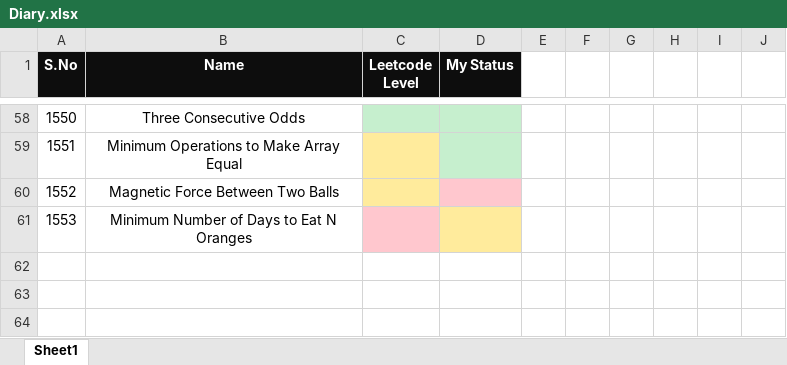
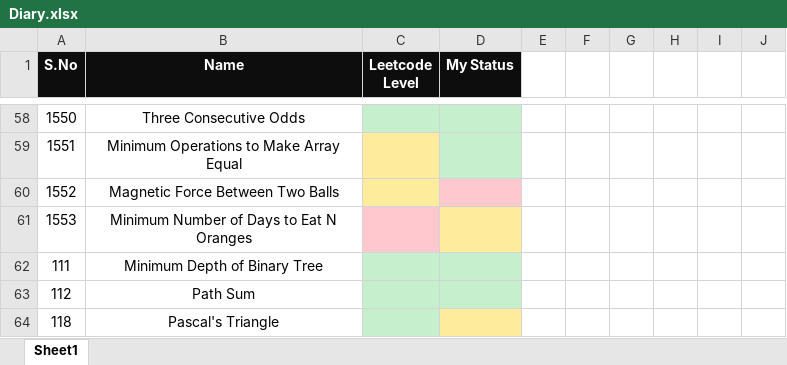
Before and after one commit to K-G-PRAJWAL/Leetcode, an Excel workbook: Diary.xlsx, sheet Sheet1, drawn as a sheet; only a part is shown, gaps mark what is left out; values as stored, in another font and other column widths than the file's, no borders; the diff names each change by its address in the sheet, - before the commit and + after, or states it on an @@ line.

```diff
--- a/Diary.xlsx (sheet Sheet1)
+++ b/Diary.xlsx (sheet Sheet1)
+row 62: 111 | Minimum Depth of Binary Tree
+row 63: 112 | Path Sum
+row 64: 118 | Pascal's Triangle
```
Also changed, not shown: 3 other files.
